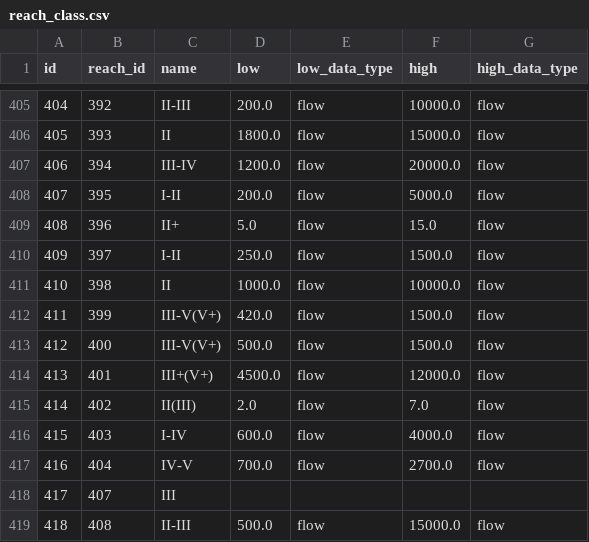
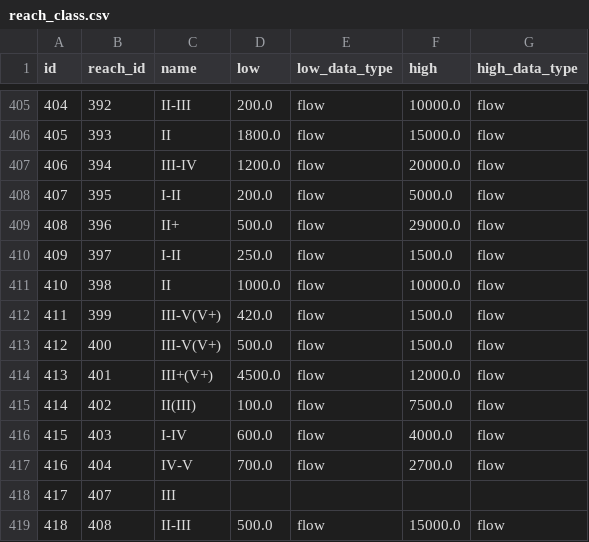
Before and after one commit to mousebrains/kayak_data, a CSV file: reach_class.csv, drawn as a sheet; only a part is shown, gaps mark what is left out.

```diff
--- a/reach_class.csv
+++ b/reach_class.csv
@@ -408,3 +408,3 @@ id,reach_id,name,low,low_data_type,high,high_data_type
 407,395,I-II,200.0,flow,5000.0,flow
-408,396,II+,5.0,flow,15.0,flow
+408,396,II+,500.0,flow,29000.0,flow
 409,397,I-II,250.0,flow,1500.0,flow
@@ -414,3 +414,3 @@ id,reach_id,name,low,low_data_type,high,high_data_type
 413,401,III+(V+),4500.0,flow,12000.0,flow
-414,402,II(III),2.0,flow,7.0,flow
+414,402,II(III),100.0,flow,7500.0,flow
 415,403,I-IV,600.0,flow,4000.0,flow
```
